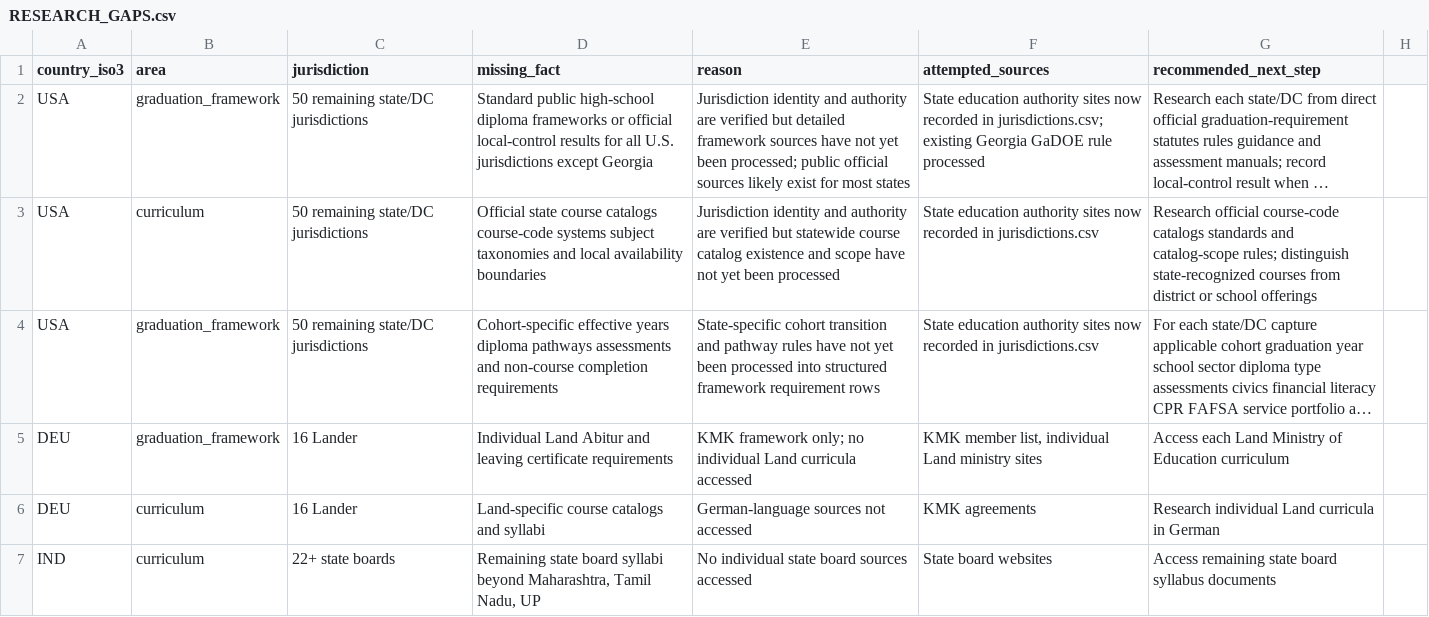
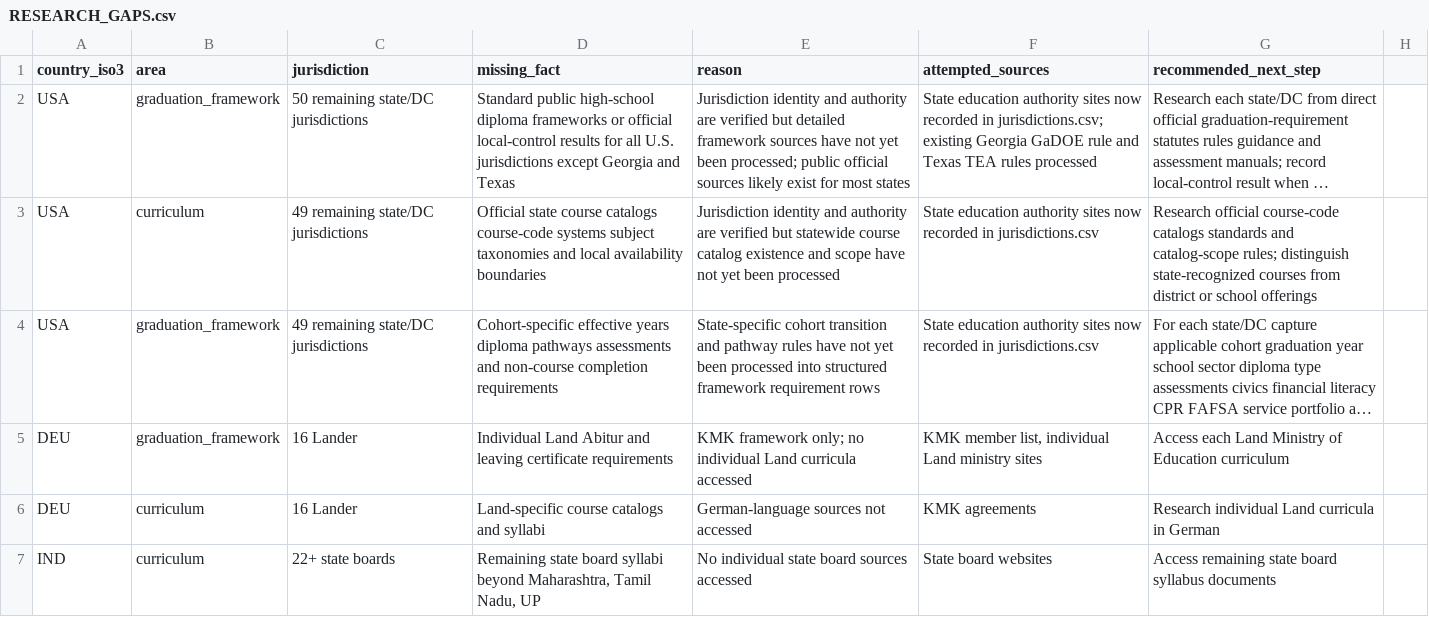
Before and after one commit to AshyboyPC/courseport, a CSV file: RESEARCH_GAPS.csv, drawn as a sheet; only a part is shown; long unchanged cells end in …; the diff covers the shown part only; the diff names each change by its address in the sheet, - before the commit and + after, or states it on an @@ line.

```diff
--- a/RESEARCH_GAPS.csv
+++ b/RESEARCH_GAPS.csv
-D2 (missing_fact): …except Georgia
+D2 (missing_fact): …except Georgia and Texas
-F2 (attempted_sources): …GaDOE rule processed
+F2 (attempted_sources): …GaDOE rule and Texas TEA rules processed
-C3:C4 (jurisdiction): 50 remaining state/DC jurisdictions
+C3:C4 (jurisdiction): 49 remaining state/DC jurisdictions
```
Also changed, not shown: 11 added rows elsewhere in this file, US_STATE_COVERAGE.csv, supabase/seeds/curricula.csv, 20 other files.
